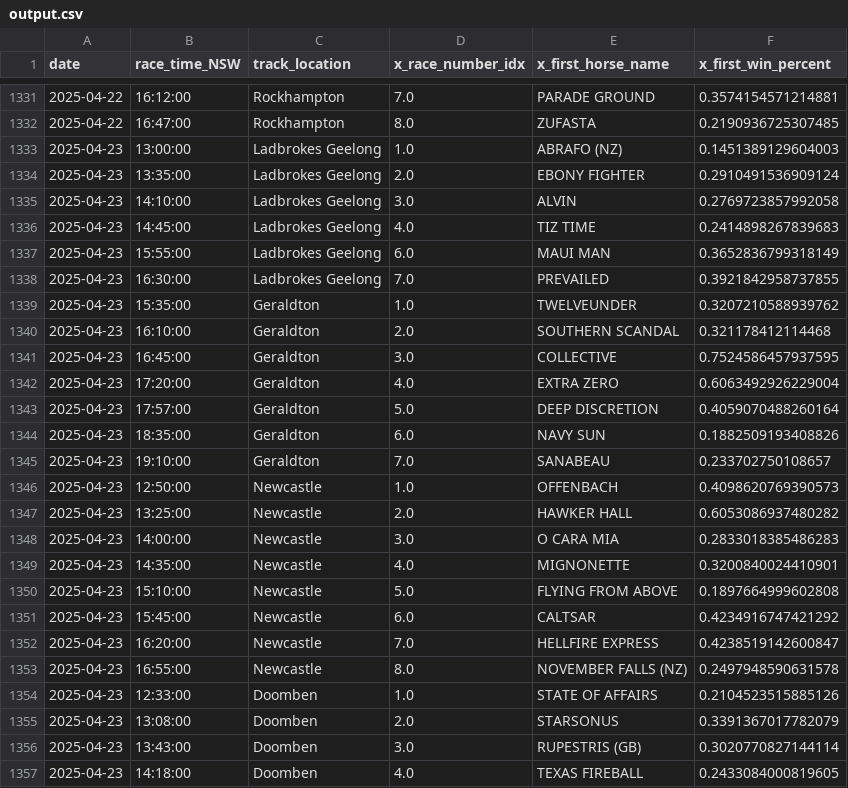
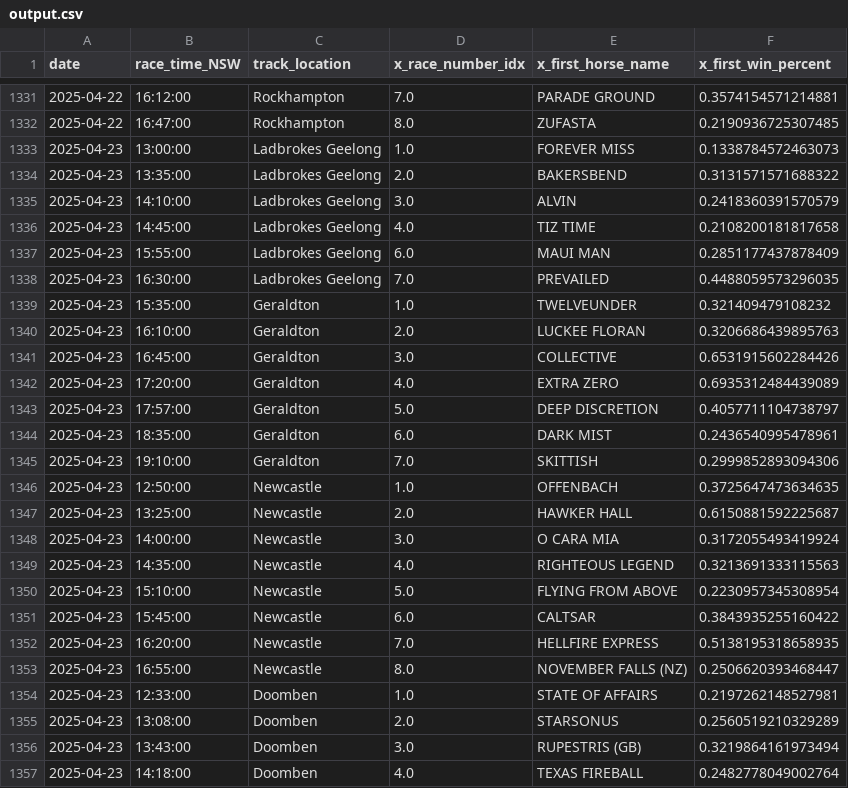
Before and after one commit to jazperd/Racing-Data, a CSV file: output.csv, drawn as a sheet; only a part is shown, gaps mark what is left out; the diff covers the shown part only.

Commit message:
Update output.csv with latest data

```diff
--- a/output.csv
+++ b/output.csv
@@ -1332,26 +1332,26 @@ date,race_time_NSW,track_location,x_race_number_idx,x_first_horse_name,x_first_w
 2025-04-22,16:47:00,Rockhampton,8.0,ZUFASTA,0.2190936725307485
-2025-04-23,13:00:00,Ladbrokes Geelong,1.0,ABRAFO (NZ),0.1451389129604003
-2025-04-23,13:35:00,Ladbrokes Geelong,2.0,EBONY FIGHTER,0.2910491536909124
-2025-04-23,14:10:00,Ladbrokes Geelong,3.0,ALVIN,0.2769723857992058
-2025-04-23,14:45:00,Ladbrokes Geelong,4.0,TIZ TIME,0.2414898267839683
-2025-04-23,15:55:00,Ladbrokes Geelong,6.0,MAUI MAN,0.3652836799318149
-2025-04-23,16:30:00,Ladbrokes Geelong,7.0,PREVAILED,0.3921842958737855
-2025-04-23,15:35:00,Geraldton,1.0,TWELVEUNDER,0.3207210588939762
-2025-04-23,16:10:00,Geraldton,2.0,SOUTHERN SCANDAL,0.321178412114468
-2025-04-23,16:45:00,Geraldton,3.0,COLLECTIVE,0.7524586457937595
-2025-04-23,17:20:00,Geraldton,4.0,EXTRA ZERO,0.6063492926229004
-2025-04-23,17:57:00,Geraldton,5.0,DEEP DISCRETION,0.4059070488260164
-2025-04-23,18:35:00,Geraldton,6.0,NAVY SUN,0.1882509193408826
-2025-04-23,19:10:00,Geraldton,7.0,SANABEAU,0.233702750108657
-2025-04-23,12:50:00,Newcastle,1.0,OFFENBACH,0.4098620769390573
-2025-04-23,13:25:00,Newcastle,2.0,HAWKER HALL,0.6053086937480282
-2025-04-23,14:00:00,Newcastle,3.0,O CARA MIA,0.2833018385486283
-2025-04-23,14:35:00,Newcastle,4.0,MIGNONETTE,0.3200840024410901
-2025-04-23,15:10:00,Newcastle,5.0,FLYING FROM ABOVE,0.1897664999602808
-2025-04-23,15:45:00,Newcastle,6.0,CALTSAR,0.4234916747421292
-2025-04-23,16:20:00,Newcastle,7.0,HELLFIRE EXPRESS,0.4238519142600847
-2025-04-23,16:55:00,Newcastle,8.0,NOVEMBER FALLS (NZ),0.2497948590631578
-2025-04-23,12:33:00,Doomben,1.0,STATE OF AFFAIRS,0.2104523515885126
-2025-04-23,13:08:00,Doomben,2.0,STARSONUS,0.3391367017782079
-2025-04-23,13:43:00,Doomben,3.0,RUPESTRIS (GB),0.3020770827144114
-2025-04-23,14:18:00,Doomben,4.0,TEXAS FIREBALL,0.2433084000819605
+2025-04-23,13:00:00,Ladbrokes Geelong,1.0,FOREVER MISS,0.1338784572463073
+2025-04-23,13:35:00,Ladbrokes Geelong,2.0,BAKERSBEND,0.3131571571688322
+2025-04-23,14:10:00,Ladbrokes Geelong,3.0,ALVIN,0.2418360391570579
+2025-04-23,14:45:00,Ladbrokes Geelong,4.0,TIZ TIME,0.2108200181817658
+2025-04-23,15:55:00,Ladbrokes Geelong,6.0,MAUI MAN,0.2851177437878409
+2025-04-23,16:30:00,Ladbrokes Geelong,7.0,PREVAILED,0.4488059573296035
+2025-04-23,15:35:00,Geraldton,1.0,TWELVEUNDER,0.321409479108232
+2025-04-23,16:10:00,Geraldton,2.0,LUCKEE FLORAN,0.3206686439895763
+2025-04-23,16:45:00,Geraldton,3.0,COLLECTIVE,0.6531915602284426
+2025-04-23,17:20:00,Geraldton,4.0,EXTRA ZERO,0.6935312484439089
+2025-04-23,17:57:00,Geraldton,5.0,DEEP DISCRETION,0.4057711104738797
+2025-04-23,18:35:00,Geraldton,6.0,DARK MIST,0.2436540995478961
+2025-04-23,19:10:00,Geraldton,7.0,SKITTISH,0.2999852893094306
+2025-04-23,12:50:00,Newcastle,1.0,OFFENBACH,0.3725647473634635
+2025-04-23,13:25:00,Newcastle,2.0,HAWKER HALL,0.6150881592225687
+2025-04-23,14:00:00,Newcastle,3.0,O CARA MIA,0.3172055493419924
+2025-04-23,14:35:00,Newcastle,4.0,RIGHTEOUS LEGEND,0.3213691333115563
+2025-04-23,15:10:00,Newcastle,5.0,FLYING FROM ABOVE,0.2230957345308954
+2025-04-23,15:45:00,Newcastle,6.0,CALTSAR,0.3843935255160422
+2025-04-23,16:20:00,Newcastle,7.0,HELLFIRE EXPRESS,0.5138195318658935
+2025-04-23,16:55:00,Newcastle,8.0,NOVEMBER FALLS (NZ),0.2506620393468447
+2025-04-23,12:33:00,Doomben,1.0,STATE OF AFFAIRS,0.2197262148527981
+2025-04-23,13:08:00,Doomben,2.0,STARSONUS,0.2560519210329289
+2025-04-23,13:43:00,Doomben,3.0,RUPESTRIS (GB),0.3219864161973494
+2025-04-23,14:18:00,Doomben,4.0,TEXAS FIREBALL,0.2482778049002764
```
Also changed, not shown: 5 edited cells elsewhere in this file.
